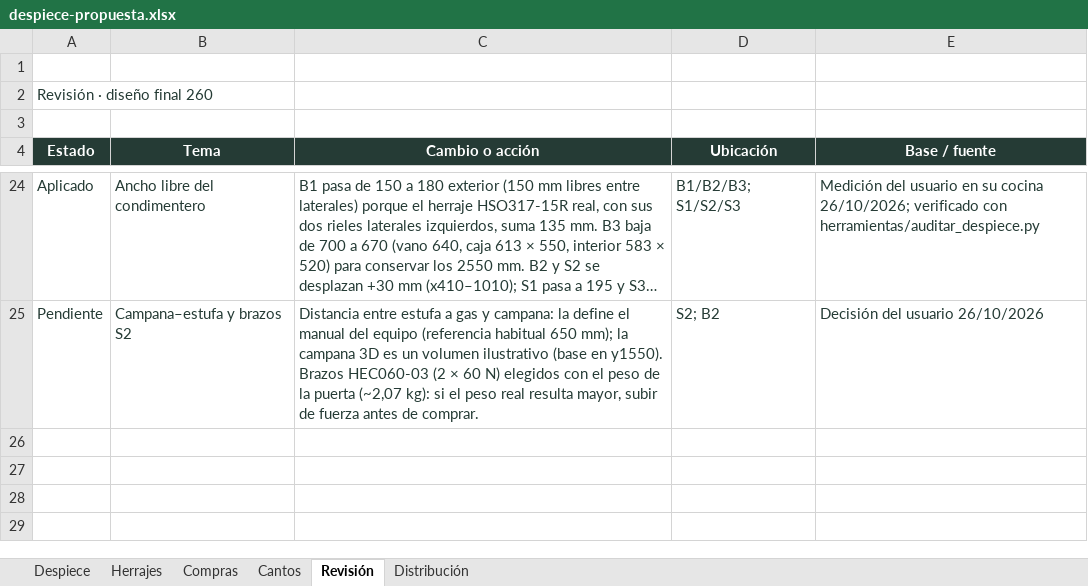
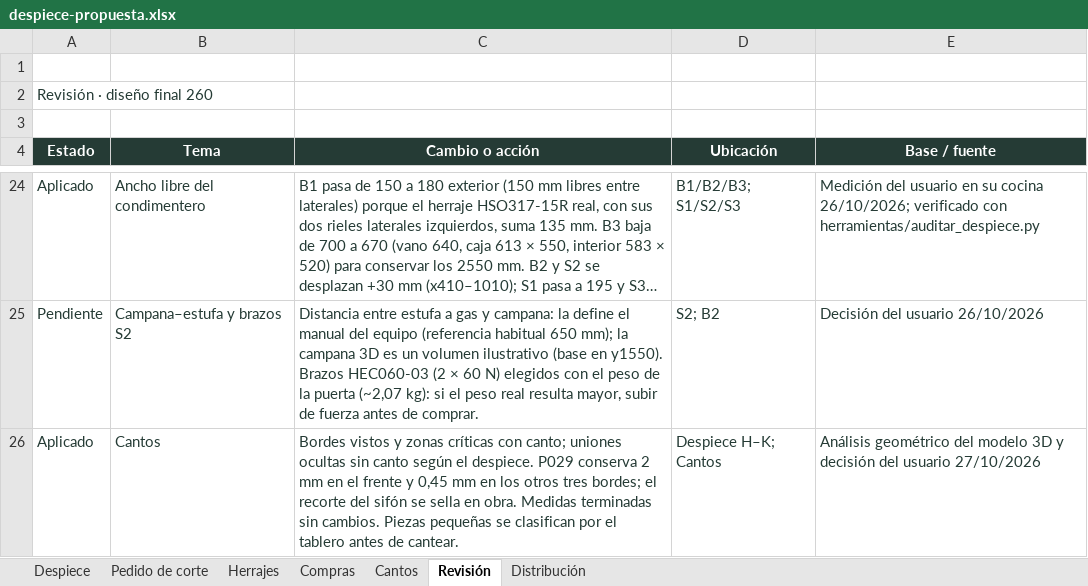
Before and after one commit to williamppmm/espacios-3d, an Excel workbook: despiece-propuesta.xlsx, sheet Revisión, drawn as a sheet; only a part is shown, gaps mark what is left out; long unchanged cells end in …; values as stored, in another font and other column widths than the file's, no borders; conditional formats not drawn; the diff names each change by its address in the sheet, - before the commit and + after, or states it on an @@ line.

```diff
--- a/despiece-propuesta.xlsx (sheet Revisión)
+++ b/despiece-propuesta.xlsx (sheet Revisión)
+sheet tab: Pedido de corte
+row 26: Aplicado | Cantos | Bordes vistos y zonas críticas con canto; uniones ocultas sin canto según el despiece. P029 conserva 2 mm en el frente y 0,45 mm en los otros tres bordes; el recorte del sifón se sella en obra. Medidas terminadas sin cambios. Piezas pequeñas se clasifican por el tablero antes de cantear. | Despiece H–K; Cantos | Análisis geométrico del modelo 3D y decisión del usuario 27/10/2026
```
Also changed, not shown: sheet Despiece, sheet Cantos, sheet Compras, despiece-closet-opcion3.xlsx, 13 other files.
